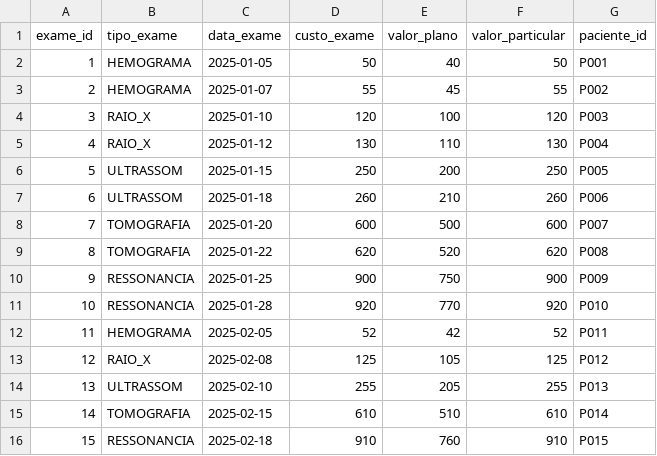
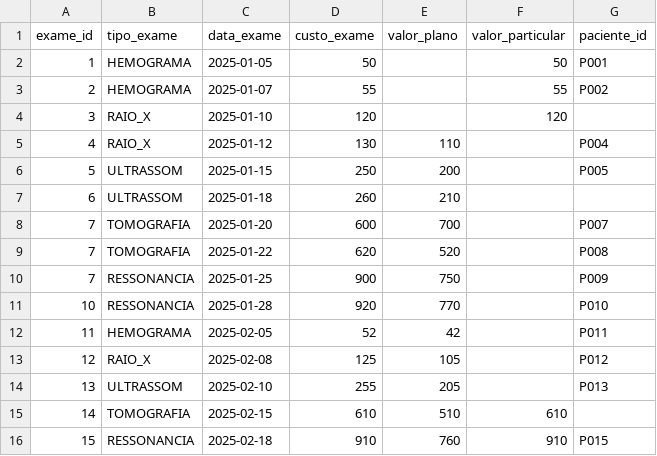
Before and after one commit to esensato/ssa-2026-01, a CSV file: exames_hospital_A.csv, drawn as a sheet.

Commit message:
Update exames_hospital_A.csv

```diff
--- a/exames_hospital_A.csv
+++ b/exames_hospital_A.csv
@@ -1,16 +1,16 @@
 exame_id,tipo_exame,data_exame,custo_exame,valor_plano,valor_particular,paciente_id
-1,HEMOGRAMA,2025-01-05,50,40,50,P001
-2,HEMOGRAMA,2025-01-07,55,45,55,P002
-3,RAIO_X,2025-01-10,120,100,120,P003
-4,RAIO_X,2025-01-12,130,110,130,P004
-5,ULTRASSOM,2025-01-15,250,200,250,P005
-6,ULTRASSOM,2025-01-18,260,210,260,P006
-7,TOMOGRAFIA,2025-01-20,600,500,600,P007
-8,TOMOGRAFIA,2025-01-22,620,520,620,P008
-9,RESSONANCIA,2025-01-25,900,750,900,P009
-10,RESSONANCIA,2025-01-28,920,770,920,P010
-11,HEMOGRAMA,2025-02-05,52,42,52,P011
-12,RAIO_X,2025-02-08,125,105,125,P012
-13,ULTRASSOM,2025-02-10,255,205,255,P013
-14,TOMOGRAFIA,2025-02-15,610,510,610,P014
+1,HEMOGRAMA,2025-01-05,50,,50,P001
+2,HEMOGRAMA,2025-01-07,55,,55,P002
+3,RAIO_X,2025-01-10,120,,120,
+4,RAIO_X,2025-01-12,130,110,,P004
+5,ULTRASSOM,2025-01-15,250,200,,P005
+6,ULTRASSOM,2025-01-18,260,210,,
+7,TOMOGRAFIA,2025-01-20,600,700,,P007
+7,TOMOGRAFIA,2025-01-22,620,520,,P008
+7,RESSONANCIA,2025-01-25,900,750,,P009
+10,RESSONANCIA,2025-01-28,920,770,,P010
+11,HEMOGRAMA,2025-02-05,52,42,,P011
+12,RAIO_X,2025-02-08,125,105,,P012
+13,ULTRASSOM,2025-02-10,255,205,,P013
+14,TOMOGRAFIA,2025-02-15,610,510,610,
 15,RESSONANCIA,2025-02-18,910,760,910,P015
```
